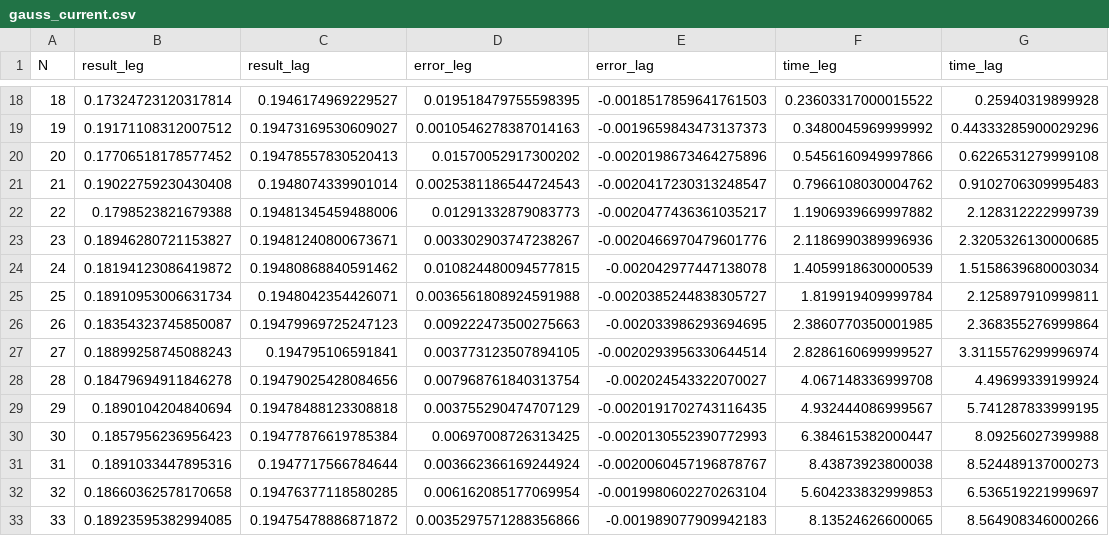
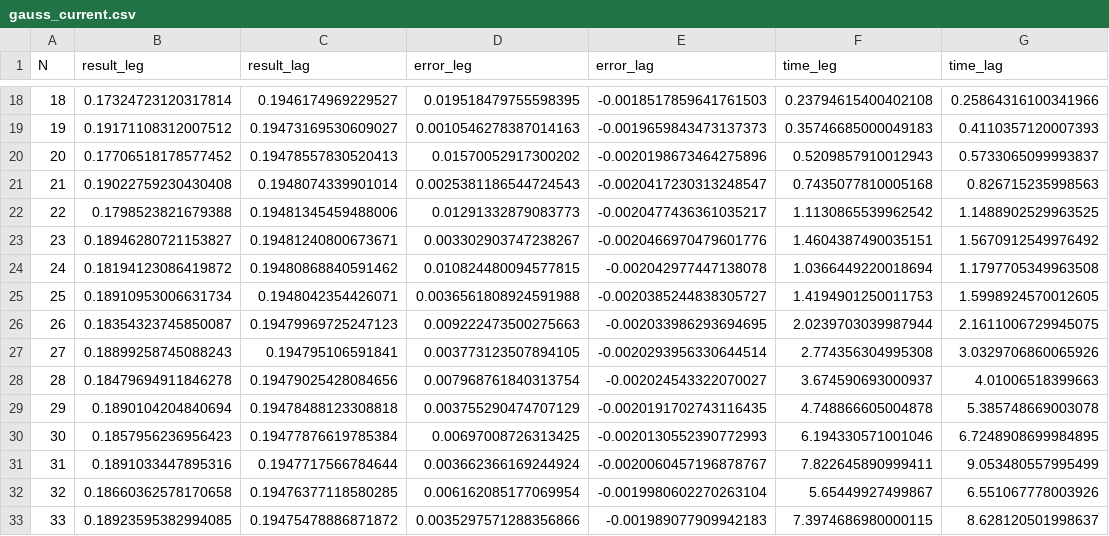
Before and after one commit to ejgal/FYS4150, a CSV file: Project3/data/gauss_current.csv, drawn as a sheet; only a part is shown, gaps mark what is left out; the diff covers the shown part only.

```diff
--- a/Project3/data/gauss_current.csv
+++ b/Project3/data/gauss_current.csv
@@ -18,16 +18,16 @@ N,result_leg,result_lag,error_leg,error_lag,time_leg,time_lag
-18,0.17324723120317814,0.1946174969229527,0.019518479755598395,-0.0018517859641761503,0.23603317000015522,0.25940319899928
-19,0.19171108312007512,0.19473169530609027,0.0010546278387014163,-0.0019659843473137373,0.3480045969999992,0.44333285900029296
-20,0.17706518178577452,0.19478557830520413,0.01570052917300202,-0.0020198673464275896,0.5456160949997866,0.6226531279999108
-21,0.19022759230430408,0.1948074339901014,0.0025381186544724543,-0.0020417230313248547,0.7966108030004762,0.9102706309995483
-22,0.1798523821679388,0.19481345459488006,0.01291332879083773,-0.0020477436361035217,1.1906939669997882,2.128312222999739
-23,0.18946280721153827,0.19481240800673671,0.003302903747238267,-0.0020466970479601776,2.1186990389996936,2.3205326130000685
-24,0.18194123086419872,0.19480868840591462,0.010824480094577815,-0.002042977447138078,1.4059918630000539,1.5158639680003034
-25,0.18910953006631734,0.1948042354426071,0.0036561808924591988,-0.0020385244838305727,1.819919409999784,2.125897910999811
-26,0.18354323745850087,0.19479969725247123,0.009222473500275663,-0.002033986293694695,2.3860770350001985,2.368355276999864
-27,0.18899258745088243,0.194795106591841,0.003773123507894105,-0.0020293956330644514,2.8286160699999527,3.3115576299996974
-28,0.18479694911846278,0.19479025428084656,0.007968761840313754,-0.002024543322070027,4.067148336999708,4.49699339199924
-29,0.1890104204840694,0.19478488123308818,0.003755290474707129,-0.0020191702743116435,4.932444086999567,5.741287833999195
-30,0.1857956236956423,0.19477876619785384,0.00697008726313425,-0.0020130552390772993,6.384615382000447,8.09256027399988
-31,0.1891033447895316,0.1947717566784644,0.003662366169244924,-0.0020060457196878767,8.43873923800038,8.524489137000273
-32,0.18660362578170658,0.19476377118580285,0.006162085177069954,-0.0019980602270263104,5.604233832999853,6.536519221999697
-33,0.18923595382994085,0.19475478886871872,0.0035297571288356866,-0.001989077909942183,8.13524626600065,8.564908346000266
+18,0.17324723120317814,0.1946174969229527,0.019518479755598395,-0.0018517859641761503,0.23794615400402108,0.25864316100341966
+19,0.19171108312007512,0.19473169530609027,0.0010546278387014163,-0.0019659843473137373,0.35746685000049183,0.4110357120007393
+20,0.17706518178577452,0.19478557830520413,0.01570052917300202,-0.0020198673464275896,0.5209857910012943,0.5733065099993837
+21,0.19022759230430408,0.1948074339901014,0.0025381186544724543,-0.0020417230313248547,0.7435077810005168,0.826715235998563
+22,0.1798523821679388,0.19481345459488006,0.01291332879083773,-0.0020477436361035217,1.1130865539962542,1.1488902529963525
+23,0.18946280721153827,0.19481240800673671,0.003302903747238267,-0.0020466970479601776,1.4604387490035151,1.5670912549976492
+24,0.18194123086419872,0.19480868840591462,0.010824480094577815,-0.002042977447138078,1.0366449220018694,1.1797705349963508
+25,0.18910953006631734,0.1948042354426071,0.0036561808924591988,-0.0020385244838305727,1.4194901250011753,1.5998924570012605
+26,0.18354323745850087,0.19479969725247123,0.009222473500275663,-0.002033986293694695,2.0239703039987944,2.1611006729945075
+27,0.18899258745088243,0.194795106591841,0.003773123507894105,-0.0020293956330644514,2.774356304995308,3.0329706860065926
+28,0.18479694911846278,0.19479025428084656,0.007968761840313754,-0.002024543322070027,3.674590693000937,4.01006518399663
+29,0.1890104204840694,0.19478488123308818,0.003755290474707129,-0.0020191702743116435,4.748866605004878,5.385748669003078
+30,0.1857956236956423,0.19477876619785384,0.00697008726313425,-0.0020130552390772993,6.194330571001046,6.7248908699984895
+31,0.1891033447895316,0.1947717566784644,0.003662366169244924,-0.0020060457196878767,7.822645890999411,9.053480557995499
+32,0.18660362578170658,0.19476377118580285,0.006162085177069954,-0.0019980602270263104,5.65449927499867,6.551067778003926
+33,0.18923595382994085,0.19475478886871872,0.0035297571288356866,-0.001989077909942183,7.3974686980000115,8.628120501998637
```
Also changed, not shown: 10 added rows and 46 edited cells elsewhere in this file, Project3/data/montecarlo_current.csv, 11 other files.
